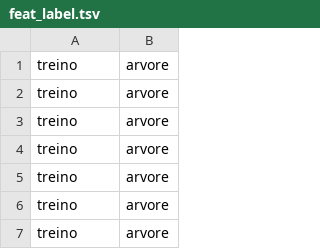
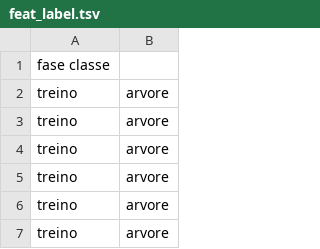
Before and after one commit to caiocvsilva/projector_tensorflow_feat, a TSV file: feat_label.tsv, drawn as a sheet; only a part is shown; the shorter side is filled out with more unchanged rows.

Commit message:
tensor no line extra

```diff
--- a/feat_label.tsv
+++ b/feat_label.tsv
@@ -1 +1,2 @@
+fase    classe
 treino	arvore
```
